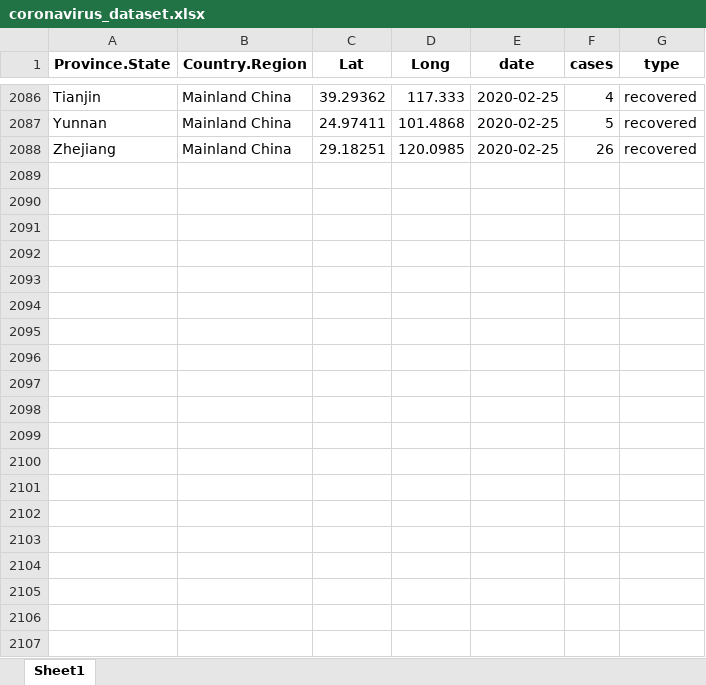
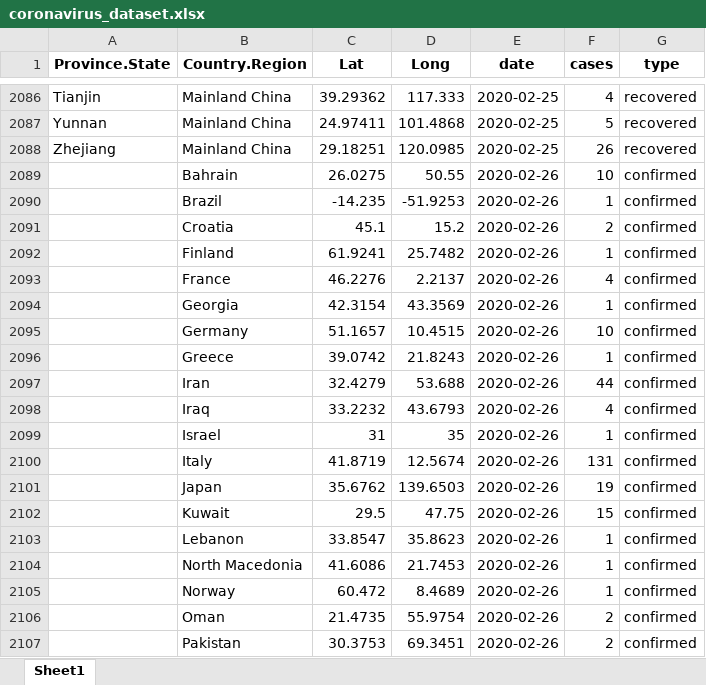
Before and after one commit to RamiKrispin/coronavirus-csv, an Excel workbook: coronavirus_dataset.xlsx, sheet Sheet1, drawn as a sheet; only a part is shown, gaps mark what is left out; values as stored, in another font and other column widths than the file's, no borders; the diff covers the shown part only; the diff names each change by its address in the sheet, - before the commit and + after, or states it on an @@ line.

```diff
--- a/coronavirus_dataset.xlsx (sheet Sheet1)
+++ b/coronavirus_dataset.xlsx (sheet Sheet1)
+row 2089:  | Bahrain | 26.0275 | 50.55 | 2020-02-26 | 10 | confirmed
+row 2090:  | Brazil | -14.235 | -51.9253 | 2020-02-26 | 1 | confirmed
+row 2091:  | Croatia | 45.1 | 15.2 | 2020-02-26 | 2 | confirmed
+row 2092:  | Finland | 61.9241 | 25.7482 | 2020-02-26 | 1 | confirmed
+row 2093:  | France | 46.2276 | 2.2137 | 2020-02-26 | 4 | confirmed
+row 2094:  | Georgia | 42.3154 | 43.3569 | 2020-02-26 | 1 | confirmed
+row 2095:  | Germany | 51.1657 | 10.4515 | 2020-02-26 | 10 | confirmed
+row 2096:  | Greece | 39.0742 | 21.8243 | 2020-02-26 | 1 | confirmed
+row 2097:  | Iran | 32.4279 | 53.688 | 2020-02-26 | 44 | confirmed
+row 2098:  | Iraq | 33.2232 | 43.6793 | 2020-02-26 | 4 | confirmed
+row 2099:  | Israel | 31 | 35 | 2020-02-26 | 1 | confirmed
+row 2100:  | Italy | 41.8719 | 12.5674 | 2020-02-26 | 131 | confirmed
+row 2101:  | Japan | 35.6762 | 139.6503 | 2020-02-26 | 19 | confirmed
+row 2102:  | Kuwait | 29.5 | 47.75 | 2020-02-26 | 15 | confirmed
+row 2103:  | Lebanon | 33.8547 | 35.8623 | 2020-02-26 | 1 | confirmed
+row 2104:  | North Macedonia | 41.6086 | 21.7453 | 2020-02-26 | 1 | confirmed
+row 2105:  | Norway | 60.472 | 8.4689 | 2020-02-26 | 1 | confirmed
+row 2106:  | Oman | 21.4735 | 55.9754 | 2020-02-26 | 2 | confirmed
+row 2107:  | Pakistan | 30.3753 | 69.3451 | 2020-02-26 | 2 | confirmed
```
Also changed, not shown: 57 added rows and 2 removed rows elsewhere in this sheet, 1 other file.
